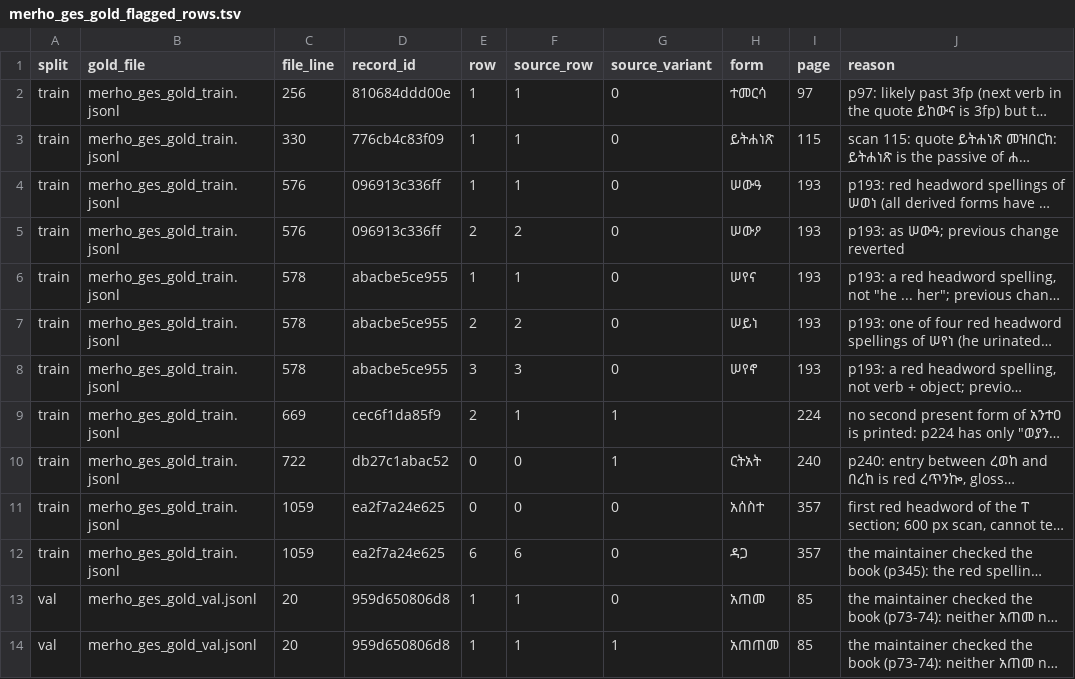
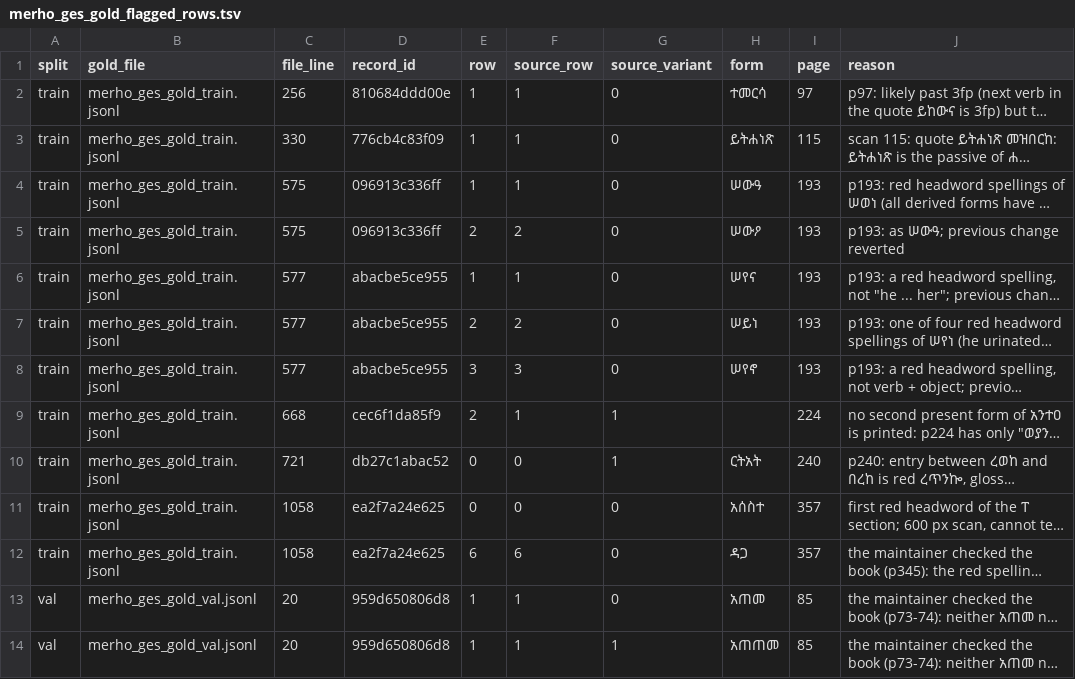
Before and after one commit to Esubaalew/geez-dataset, a TSV file: data/paradigms/merho_ges_gold_flagged_rows.tsv, drawn as a sheet; only a part is shown; long unchanged cells end in …; the diff names each change by its address in the sheet, - before the commit and + after, or states it on an @@ line.

Commit message:
Apply the decisions on the rows held back in the previous commit
Source: the page-checked corrections, on page_fixes.tsv, file lines 1053, 1158,
1159, 1181, 1192, 1205, 1225 and 1244, header = line 1. Each row was matched by record and old form.
- val b21524a692b1 r0 ዝረይት -> ዘረይት, then removed as a copy of val e9aeb639c09e r4 ዘረይት
  (line 1053); r1 ዝርየት is unchanged
- train ad1da0057e92 r10 መየው -> መየውህ and r11 መስተየው -> መስተየውህ, then removed as copies of
  train a58fd83e202d r3 and r4 (lines 1158, 1159)
- train c4ae50f29bae r0 መሰሰንን -> መሰስን, then removed as a copy of train 6ed74236360f r2
  (line 1181); the record, a p.193 fragment of train 6ed74236360f, has no rows left and is merged
  into it (merged_record_ids); flagged-row file lines after it move up by one
- test fe535c2925d1 r4 መድታግር -> መታግር (keeps the gloss የድንኳን ገመድ); r7 መታግር removed as its
  copy (line 1225)
- train 2139b6f3b450 r4 ኀደወት -> ኀደውት; r1, the verb, stays (line 1192)
- train 7e80914d476f r2 መፂዕ -> መፂፅ; r10 stays (line 1205)
- train 6b179c5a3c4b r7 ጐሣፋት -> ጐሠፍት; r9 stays (line 1244)
Lines 1163, 1171 and 1232 stay skipped.

README: train record count and noun and adjective gloss count updated.

```diff
--- a/data/paradigms/merho_ges_gold_flagged_rows.tsv
+++ b/data/paradigms/merho_ges_gold_flagged_rows.tsv
-C4:C5 (file_line): 576
+C4:C5 (file_line): 575
-C6:C8 (file_line): 578
+C6:C8 (file_line): 577
-C9 (file_line): 669
+C9 (file_line): 668
-C10 (file_line): 722
+C10 (file_line): 721
-C11:C12 (file_line): 1059
+C11:C12 (file_line): 1058
```
Also changed, not shown: 4 other files.
